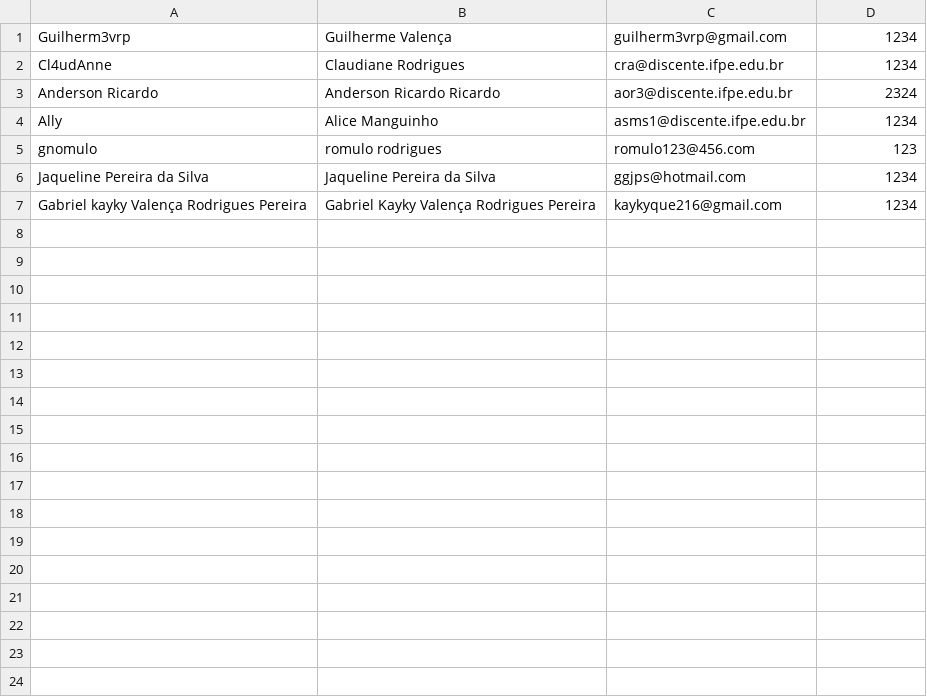
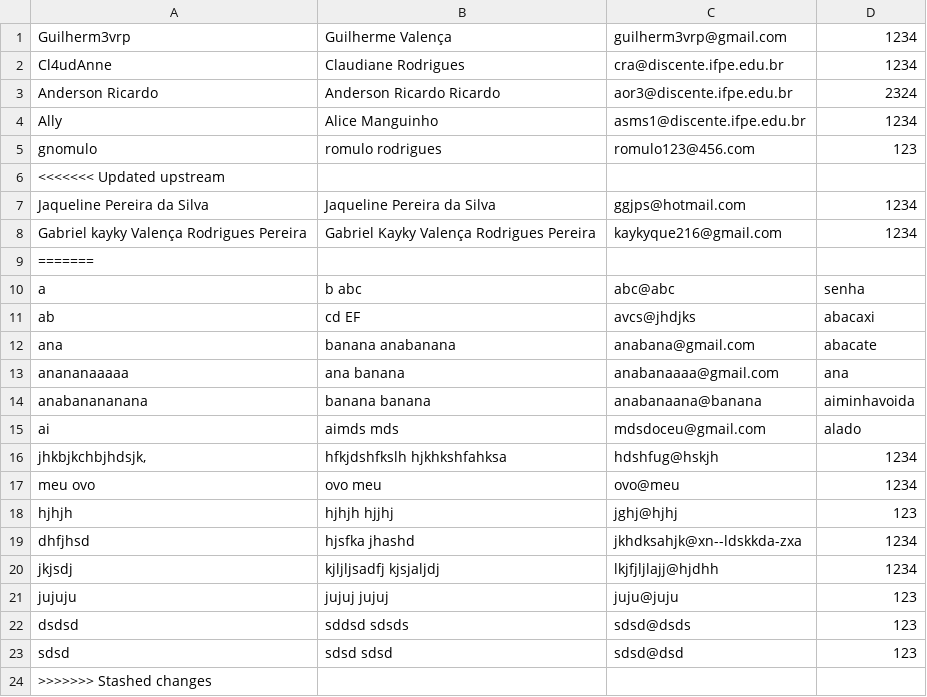
Before and after one commit to Guilhermevalenca/Gearing, a CSV file: src/userCRUD/usuarios.csv, drawn as a sheet.

```diff
--- a/src/userCRUD/usuarios.csv
+++ b/src/userCRUD/usuarios.csv
@@ -5,3 +5,20 @@ Ally,"Alice Manguinho",asms1@discente.ifpe.edu.br,1234
 gnomulo,"romulo rodrigues",romulo123@456.com,123
+<<<<<<< Updated upstream
 "Jaqueline Pereira da Silva ","Jaqueline  Pereira da Silva ",ggjps@hotmail.com,1234
 "Gabriel kayky Valença Rodrigues Pereira ","Gabriel  Kayky Valença Rodrigues Pereira ",kaykyque216@gmail.com,1234
+=======
+a,"b abc",abc@abc,senha
+ab,"cd EF",avcs@jhdjks,abacaxi
+ana,"banana anabanana",anabana@gmail.com,abacate
+anananaaaaa,"ana banana",anabanaaaa@gmail.com,ana
+anabanananana,"banana banana",anabanaana@banana,aiminhavoida
+ai,"aimds mds",mdsdoceu@gmail.com,alado
+"jhkbjkchbjhdsjk,","hfkjdshfkslh hjkhkshfahksa",hdshfug@hskjh,1234
+"meu ovo","ovo meu",ovo@meu,1234
+hjhjh,"hjhjh hjjhj",jghj@hjhj,123
+dhfjhsd,"hjsfka jhashd",jkhdksahjk@xn--ldskkda-zxa,1234
+jkjsdj,"kjljljsadfj kjsjaljdj",lkjfjljlajj@hjdhh,1234
+jujuju,"jujuj jujuj",juju@juju,123
+dsdsd,"sddsd sdsds",sdsd@dsds,123
+sdsd,"sdsd sdsd",sdsd@dsd,123
+>>>>>>> Stashed changes
```
Also changed, not shown: 1 other file.
